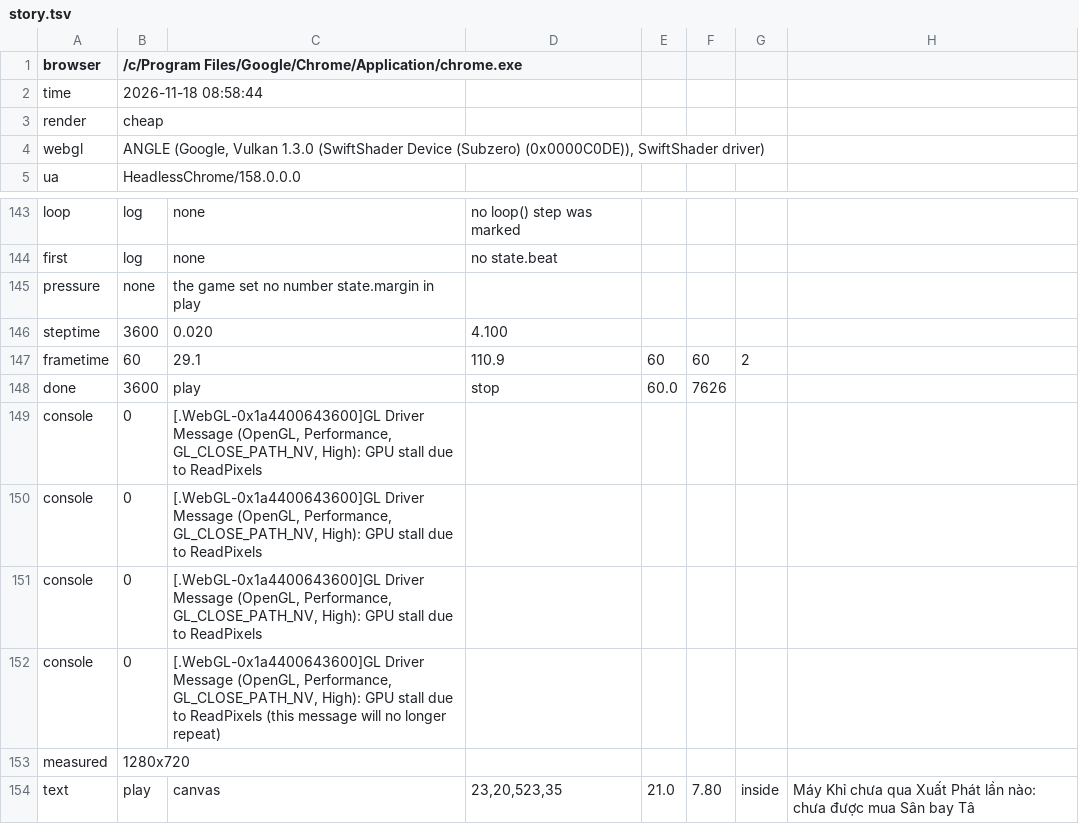
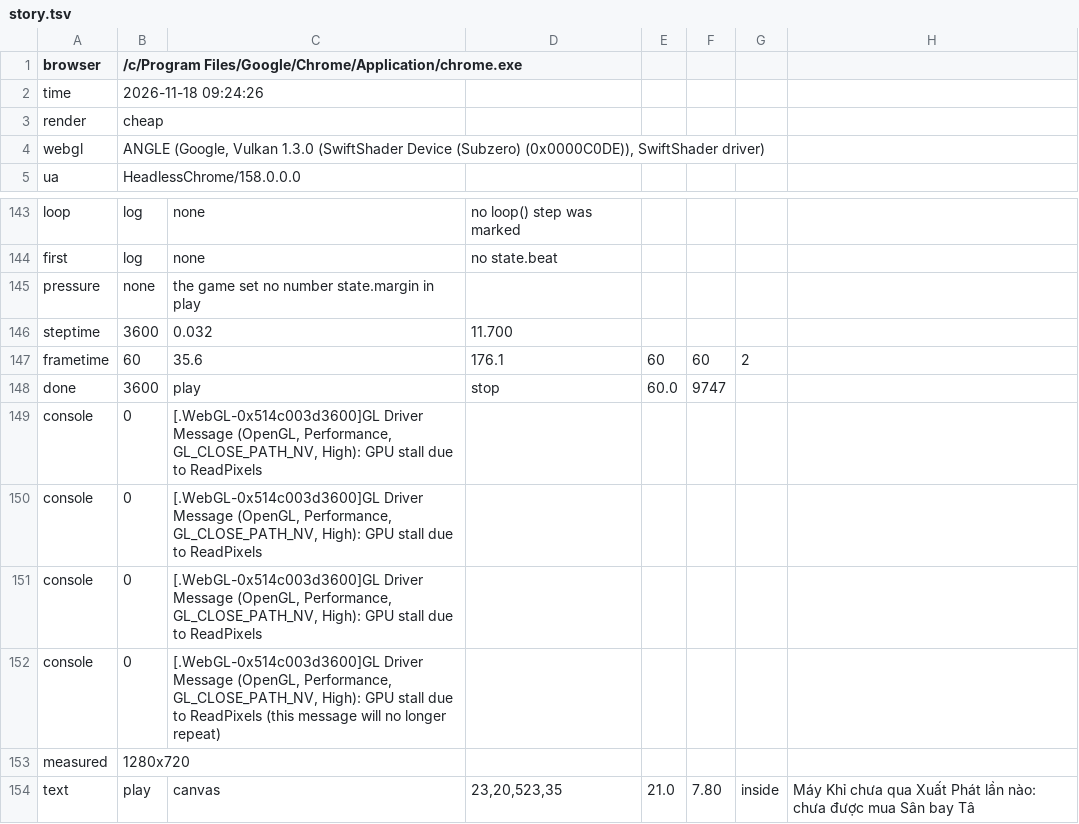
Before and after one commit to hgbao85/cotyphu, a TSV file: production/qa/evidence/grow-ty-phu-dat-viet/story.tsv, drawn as a sheet; only a part is shown, gaps mark what is left out.

```diff
--- a/production/qa/evidence/grow-ty-phu-dat-viet/story.tsv
+++ b/production/qa/evidence/grow-ty-phu-dat-viet/story.tsv
@@ -1,3 +1,3 @@
 browser	/c/Program Files/Google/Chrome/Application/chrome.exe
-time	2026-11-18 08:58:44
+time	2026-11-18 09:24:26
 render	cheap
@@ -145,9 +145,9 @@ first	log	none	no state.beat
 pressure	none	the game set no number state.margin in play
-steptime	3600	0.020	4.100
-frametime	60	29.1	110.9	60	60	2
-done	3600	play	stop	60.0	7626
-console	0	[.WebGL-0x1a4400643600]GL Driver Message (OpenGL, Performance, GL_CLOSE_PATH_NV, High): GPU stall due to ReadPixels
-console	0	[.WebGL-0x1a4400643600]GL Driver Message (OpenGL, Performance, GL_CLOSE_PATH_NV, High): GPU stall due to ReadPixels
-console	0	[.WebGL-0x1a4400643600]GL Driver Message (OpenGL, Performance, GL_CLOSE_PATH_NV, High): GPU stall due to ReadPixels
-console	0	[.WebGL-0x1a4400643600]GL Driver Message (OpenGL, Performance, GL_CLOSE_PATH_NV, High): GPU stall due to ReadPixels (this message will no longer repeat)
+steptime	3600	0.032	11.700
+frametime	60	35.6	176.1	60	60	2
+done	3600	play	stop	60.0	9747
+console	0	[.WebGL-0x514c003d3600]GL Driver Message (OpenGL, Performance, GL_CLOSE_PATH_NV, High): GPU stall due to ReadPixels
+console	0	[.WebGL-0x514c003d3600]GL Driver Message (OpenGL, Performance, GL_CLOSE_PATH_NV, High): GPU stall due to ReadPixels
+console	0	[.WebGL-0x514c003d3600]GL Driver Message (OpenGL, Performance, GL_CLOSE_PATH_NV, High): GPU stall due to ReadPixels
+console	0	[.WebGL-0x514c003d3600]GL Driver Message (OpenGL, Performance, GL_CLOSE_PATH_NV, High): GPU stall due to ReadPixels (this message will no longer repeat)
 measured	1280x720
```
Also changed, not shown: 18 other files.
